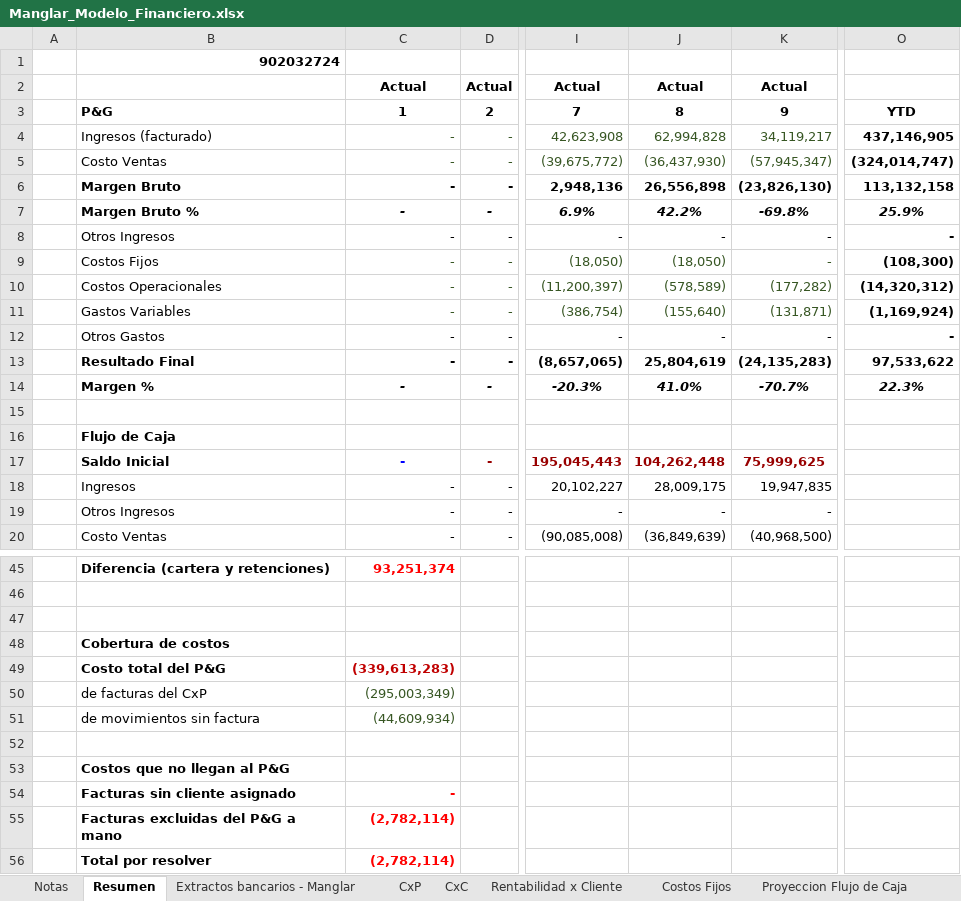
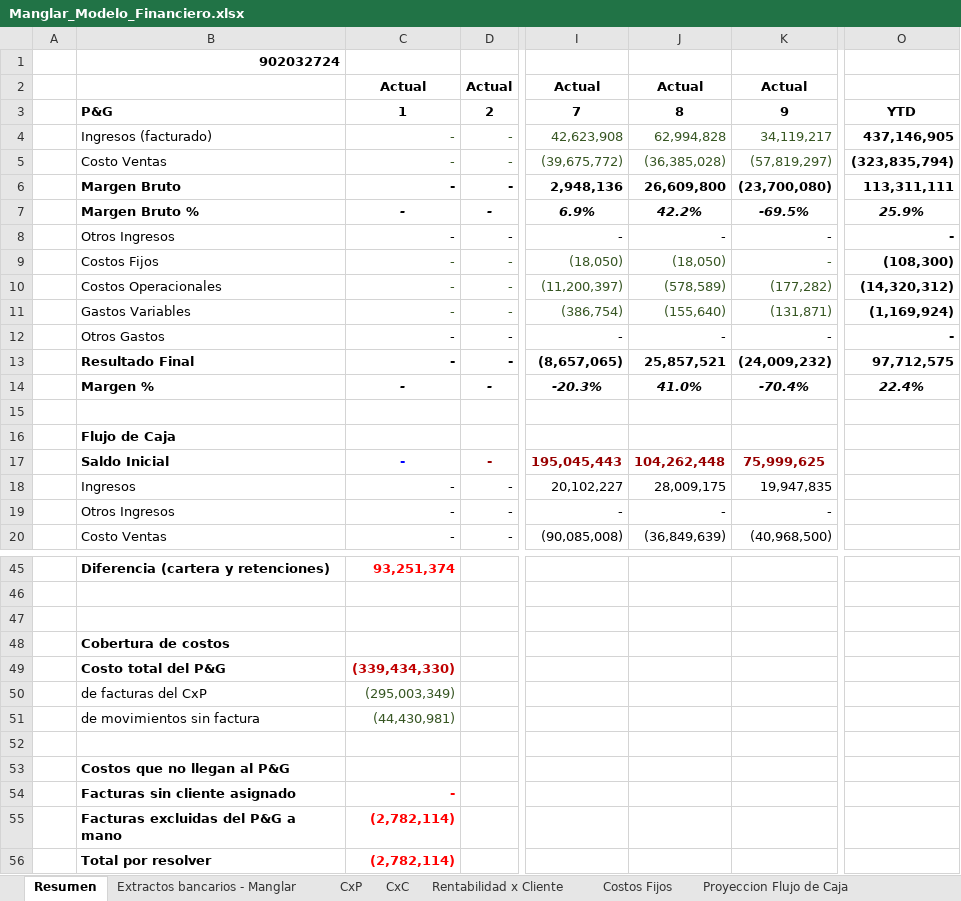
Before and after one commit to santiagomanglar/dashboard-manglar, an Excel workbook: Manglar_Modelo_Financiero.xlsx, sheet Resumen, drawn as a sheet; only a part is shown, gaps mark what is left out; values as stored, in another font and other column widths than the file's, no borders; the diff names each change by its address in the sheet, - before the commit and + after, or states it on an @@ line.

```diff
--- a/Manglar_Modelo_Financiero.xlsx (sheet Resumen)
+++ b/Manglar_Modelo_Financiero.xlsx (sheet Resumen)
-sheet tab: Notas
-J5: (36,437,930)
+J5: (36,385,028)
-K5: (57,945,347)
+K5: (57,819,297)
-O5: (324,014,747)
+O5: (323,835,794)
-J6: 26,556,898
+J6: 26,609,800
-K6: (23,826,130)
+K6: (23,700,080)
-O6: 113,132,158
+O6: 113,311,111
-K7: -69.8%
+K7: -69.5%
-J13: 25,804,619
+J13: 25,857,521
-K13: (24,135,283)
+K13: (24,009,232)
-O13: 97,533,622
+O13: 97,712,575
-K14: -70.7%
+K14: -70.4%
-O14: 22.3%
+O14: 22.4%
-C49: (339,613,283)
+C49: (339,434,330)
-C51: (44,609,934)
+C51: (44,430,981)
```
Also changed, not shown: sheet CxP, sheet Proyeccion Flujo de Caja, sheet Extractos bancarios - Manglar.
